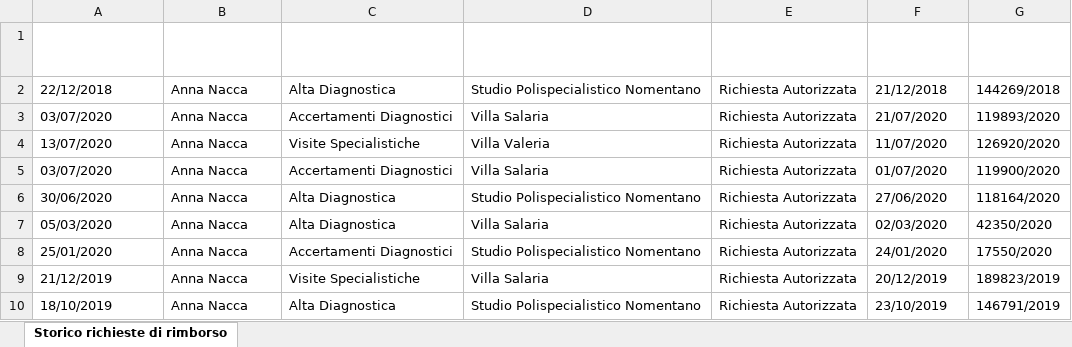
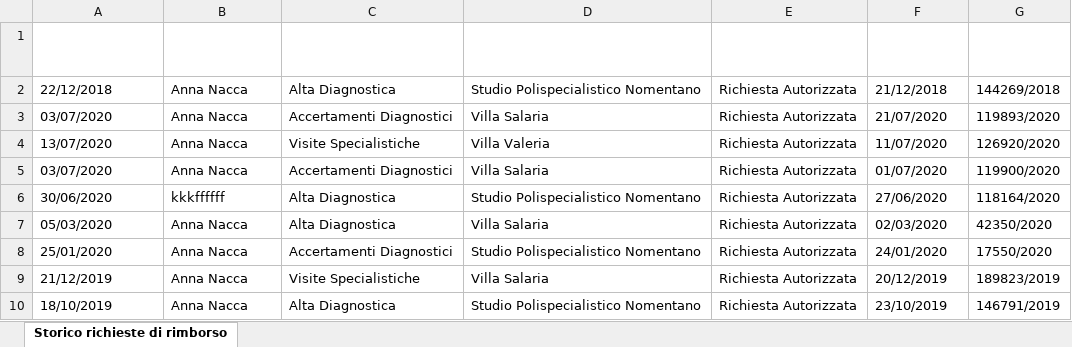
Before and after one commit to lfedino/psnt, an Excel workbook: Estrazione storico richieste-3.xlsx, sheet Storico richieste di rimborso, drawn as a sheet; only a part is shown; values as stored, in another font and other column widths than the file's, no borders; the diff names each change by its address in the sheet, - before the commit and + after, or states it on an @@ line.

Commit message:
test merge
test merge

```diff
--- a/Estrazione storico richieste-3.xlsx (sheet Storico richieste di rimborso)
+++ b/Estrazione storico richieste-3.xlsx (sheet Storico richieste di rimborso)
-B6 (Assicurato): Anna Nacca
+B6 (Assicurato): kkkffffff
```
